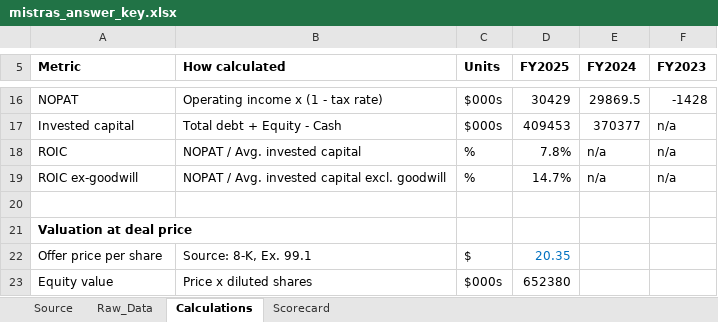
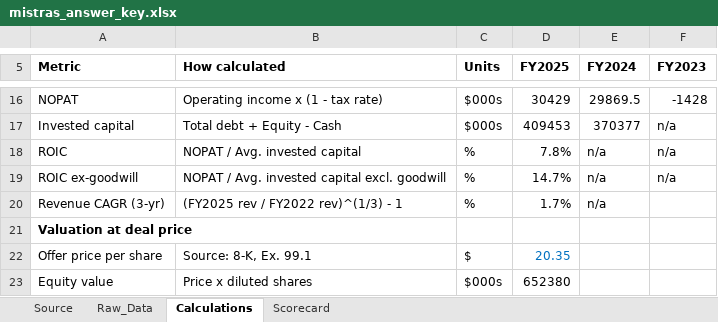
Before and after one commit to Reethika-Bollaboyana/pe-deal-screening-engine, an Excel workbook: excel/mistras_answer_key.xlsx, sheet Calculations, drawn as a sheet; only a part is shown, gaps mark what is left out; values as stored, in another font and other column widths than the file's, no borders; the diff names each change by its address in the sheet, - before the commit and + after, or states it on an @@ line.

Commit message:
Add FY2022 revenue and 3-year CAGR to answer key

```diff
--- a/excel/mistras_answer_key.xlsx (sheet Calculations)
+++ b/excel/mistras_answer_key.xlsx (sheet Calculations)
-row 20: (empty)
+row 20: Revenue CAGR (3-yr) | (FY2025 rev / FY2022 rev)^(1/3) - 1 | % | 1.7% | n/a
```
Also changed, not shown: sheet Raw_Data, sheet Scorecard, sheet Source, 1 other file.
